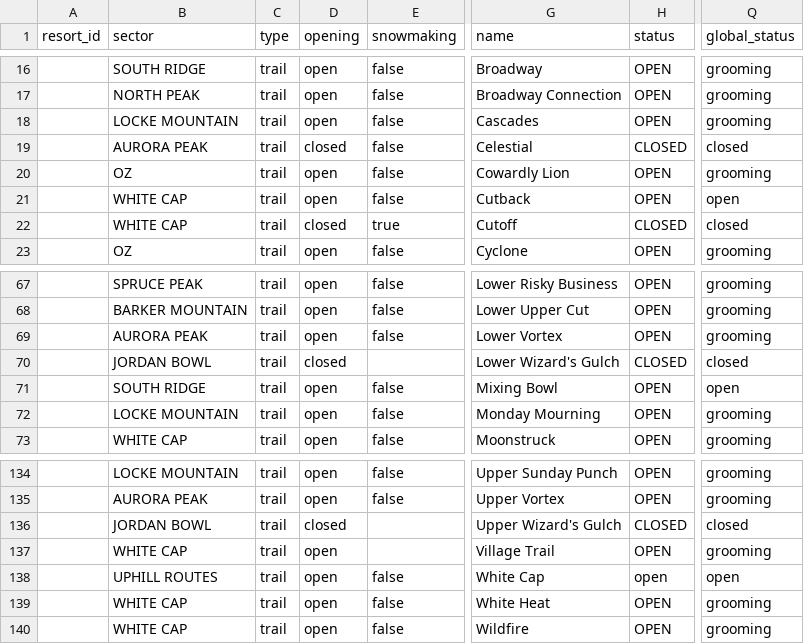
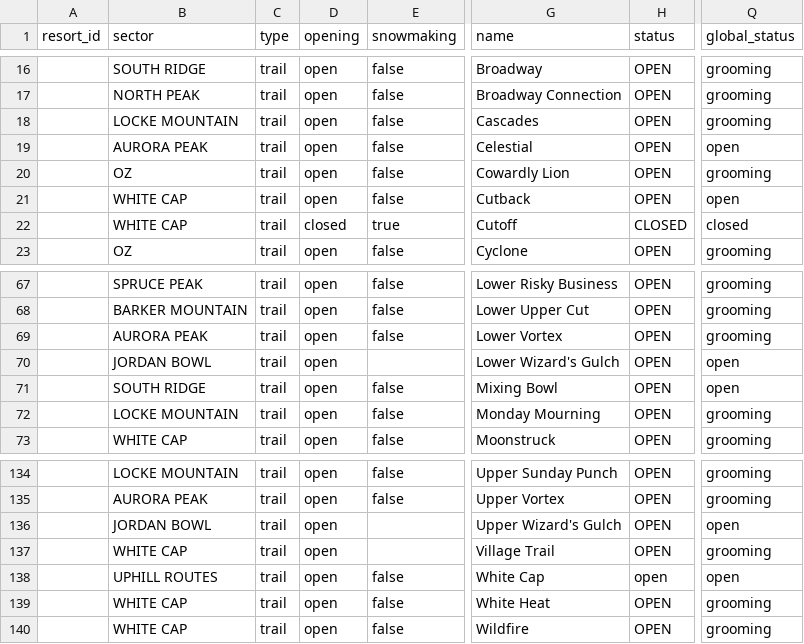
Before and after one commit to abkfenris/SundayRiverConditions, a CSV file: trails.csv, drawn as a sheet; only a part is shown, gaps mark what is left out; the diff names each change by its address in the sheet, - before the commit and + after, or states it on an @@ line.

```diff
--- a/trails.csv
+++ b/trails.csv
-D19 (opening): closed
+D19 (opening): open
-H19 (status): CLOSED
+H19 (status): OPEN
-Q19 (global_status): closed
+Q19 (global_status): open
-D70 (opening): closed
+D70 (opening): open
-H70 (status): CLOSED
+H70 (status): OPEN
-Q70 (global_status): closed
+Q70 (global_status): open
-D136 (opening): closed
+D136 (opening): open
-H136 (status): CLOSED
+H136 (status): OPEN
-Q136 (global_status): closed
+Q136 (global_status): open
```
Also changed, not shown: 1 other file.
